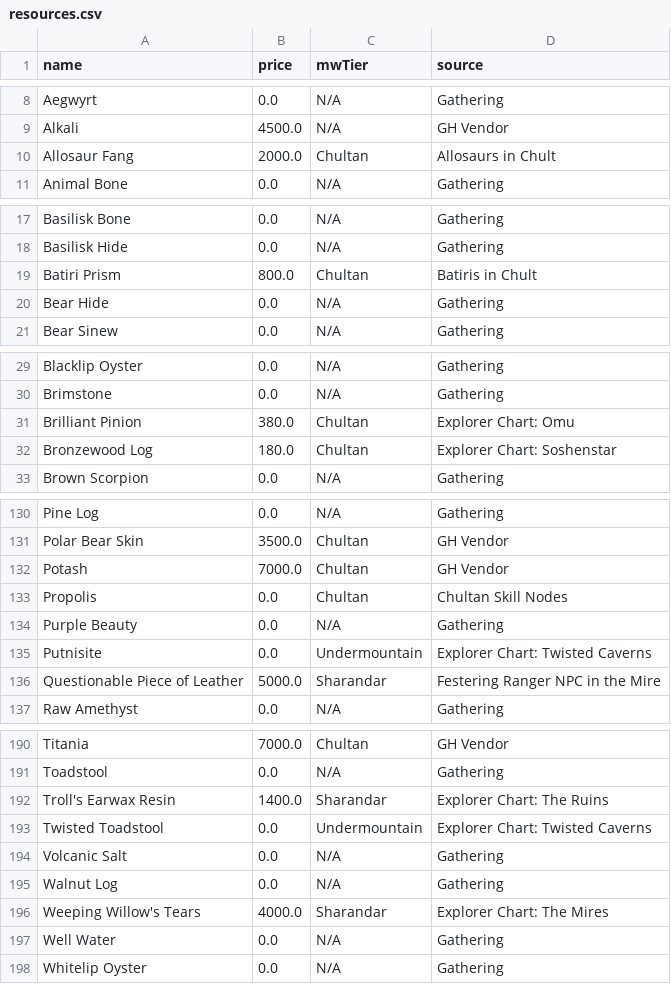
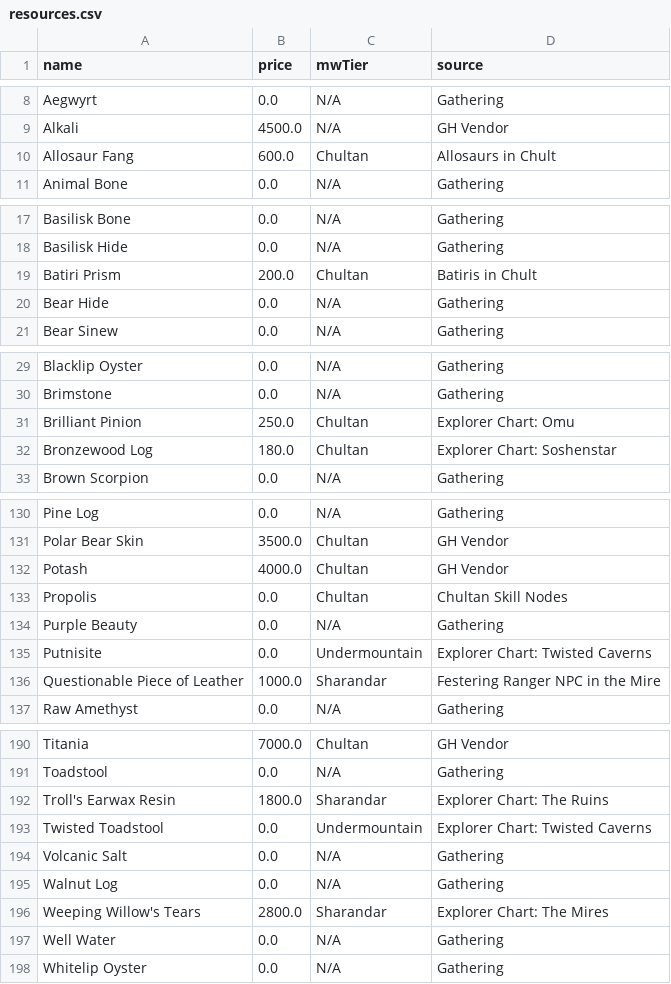
Before and after one commit to dalmposter/nw-craft-optimiser, a CSV file: public/input/resources.csv, drawn as a sheet; only a part is shown, gaps mark what is left out; the diff covers the shown part only.

Commit message:
Updated prices for 16/03/2024

```diff
--- a/public/input/resources.csv
+++ b/public/input/resources.csv
@@ -9,3 +9,3 @@ Aegwyrt|0.0|N/A|Gathering
 Alkali|4500.0|N/A|GH Vendor
-Allosaur Fang|2000.0|Chultan|Allosaurs in Chult
+Allosaur Fang|600.0|Chultan|Allosaurs in Chult
 Animal Bone|0.0|N/A|Gathering
@@ -18,3 +18,3 @@ Basilisk Bone|0.0|N/A|Gathering
 Basilisk Hide|0.0|N/A|Gathering
-Batiri Prism|800.0|Chultan|Batiris in Chult
+Batiri Prism|200.0|Chultan|Batiris in Chult
 Bear Hide|0.0|N/A|Gathering
@@ -30,3 +30,3 @@ Blacklip Oyster|0.0|N/A|Gathering
 Brimstone|0.0|N/A|Gathering
-Brilliant Pinion|380.0|Chultan|Explorer Chart: Omu
+Brilliant Pinion|250.0|Chultan|Explorer Chart: Omu
 Bronzewood Log|180.0|Chultan|Explorer Chart: Soshenstar
@@ -131,3 +131,3 @@ Pine Log|0.0|N/A|Gathering
 Polar Bear Skin|3500.0|Chultan|GH Vendor
-Potash|7000.0|Chultan|GH Vendor
+Potash|4000.0|Chultan|GH Vendor
 Propolis|0.0|Chultan|Chultan Skill Nodes
@@ -135,3 +135,3 @@ Purple Beauty|0.0|N/A|Gathering
 Putnisite|0.0|Undermountain|Explorer Chart: Twisted Caverns
-Questionable Piece of Leather|5000.0|Sharandar|Festering Ranger NPC in the Mire
+Questionable Piece of Leather|1000.0|Sharandar|Festering Ranger NPC in the Mire
 Raw Amethyst|0.0|N/A|Gathering
@@ -191,3 +191,3 @@ Titania|7000.0|Chultan|GH Vendor
 Toadstool|0.0|N/A|Gathering
-Troll's Earwax Resin|1400.0|Sharandar|Explorer Chart: The Ruins
+Troll's Earwax Resin|1800.0|Sharandar|Explorer Chart: The Ruins
 Twisted Toadstool|0.0|Undermountain|Explorer Chart: Twisted Caverns
@@ -195,3 +195,3 @@ Volcanic Salt|0.0|N/A|Gathering
 Walnut Log|0.0|N/A|Gathering
-Weeping Willow's Tears|4000.0|Sharandar|Explorer Chart: The Mires
+Weeping Willow's Tears|2800.0|Sharandar|Explorer Chart: The Mires
 Well Water|0.0|N/A|Gathering
```
Also changed, not shown: 16 edited cells elsewhere in this file, public/input/menzoberranzan/resources.csv.
